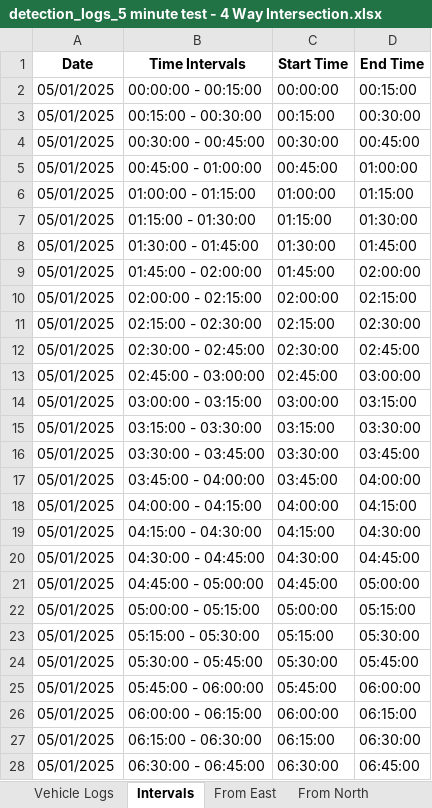
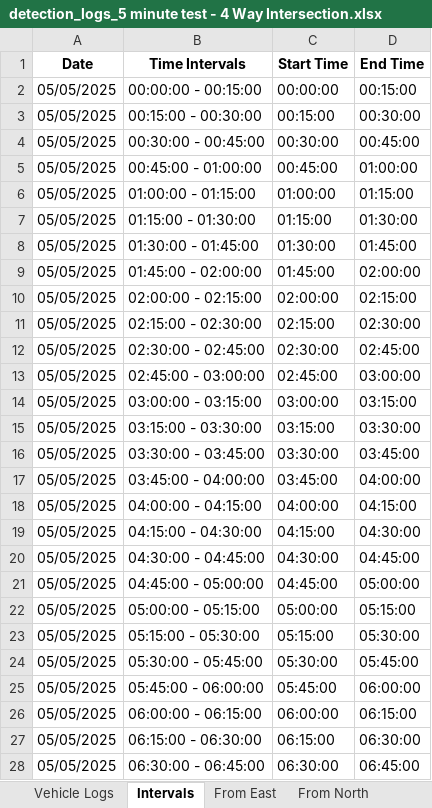
Before and after one commit to Rahil-Work/traffic-reporting, an Excel workbook: output/reports/detection_logs_5 minute test - 4 Way Intersection.xlsx, sheet Intervals, drawn as a sheet; only a part is shown; values as stored, in another font and other column widths than the file's, no borders; the diff covers the shown part only; the diff names each change by its address in the sheet, - before the commit and + after, or states it on an @@ line.

```diff
--- a/output/reports/detection_logs_5 minute test - 4 Way Intersection.xlsx (sheet Intervals)
+++ b/output/reports/detection_logs_5 minute test - 4 Way Intersection.xlsx (sheet Intervals)
-A2:A28 (Date): 05/01/2025
+A2:A28 (Date): 05/05/2025
```
Also changed, not shown: 69 edited cells elsewhere in this sheet, sheet Vehicle Logs, sheet RSA Output, sheet From South, sheet From East, sheet From North, sheet From West, 5 other files.
